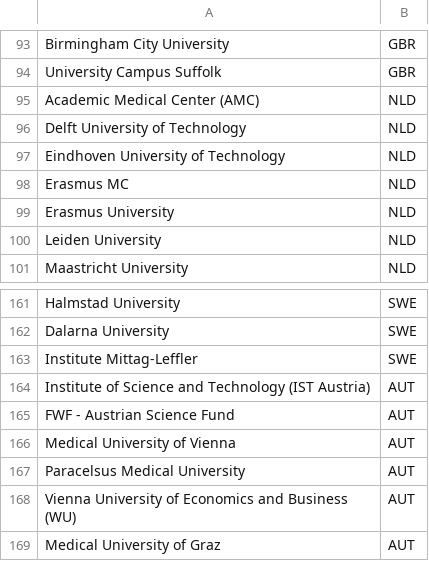
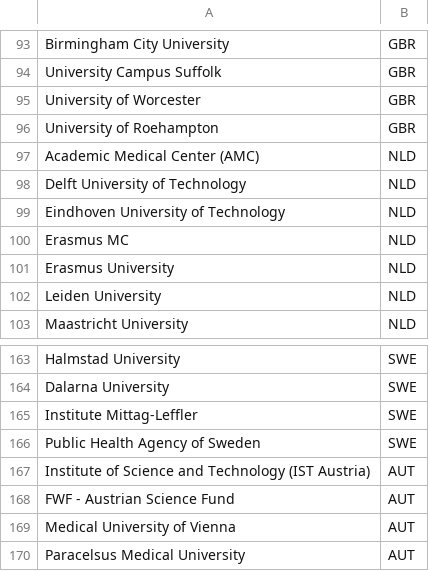
Before and after one commit to OpenAPC/openapc-olap, a CSV file: static/institutions_offsetting.csv, drawn as a sheet; only a part is shown, gaps mark what is left out; the shorter side is filled out with more unchanged rows.

```diff
--- a/static/institutions_offsetting.csv
+++ b/static/institutions_offsetting.csv
@@ -94,2 +94,4 @@ Birmingham City University,GBR
 University Campus Suffolk,GBR
+University of Worcester,GBR
+University of Roehampton,GBR
 Academic Medical Center (AMC),NLD
@@ -163,2 +165,3 @@ Dalarna University,SWE
 Institute Mittag-Leffler,SWE
+Public Health Agency of Sweden,SWE
 Institute of Science and Technology (IST Austria),AUT
```
Also changed, not shown: static/institutions.csv.
